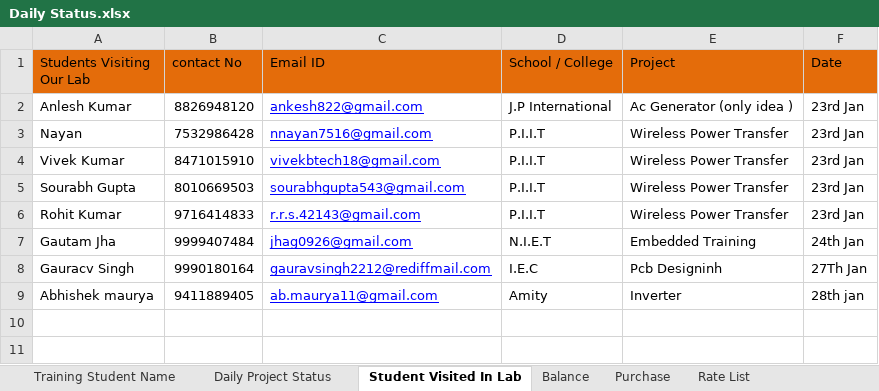
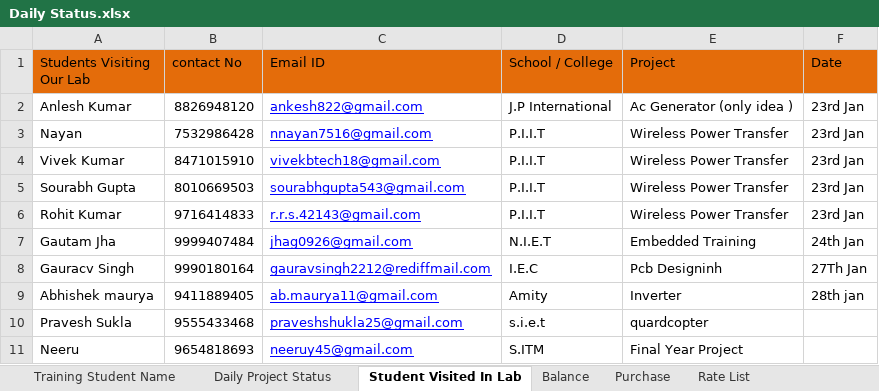
Before and after one commit to infocelab/embedded-projects, an Excel workbook: Documents/Daily Status.xlsx, sheet Student Visited In Lab, drawn as a sheet; values as stored, in another font and other column widths than the file's, no borders; the diff names each change by its address in the sheet, - before the commit and + after, or states it on an @@ line.

Commit message:
Xl Sheet Updated..

```diff
--- a/Documents/Daily Status.xlsx (sheet Student Visited In Lab)
+++ b/Documents/Daily Status.xlsx (sheet Student Visited In Lab)
+row 10: Pravesh Sukla | 9555433468 | praveshshukla25@gmail.com | s.i.e.t | quardcopter
+row 11: Neeru | 9654818693 | neeruy45@gmail.com | S.ITM | Final Year Project
```
